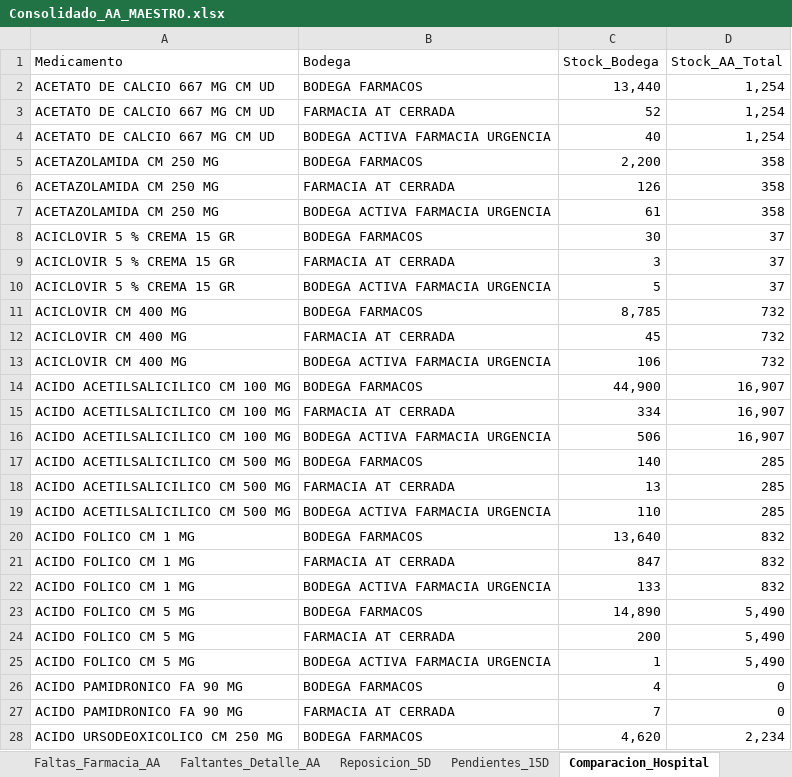
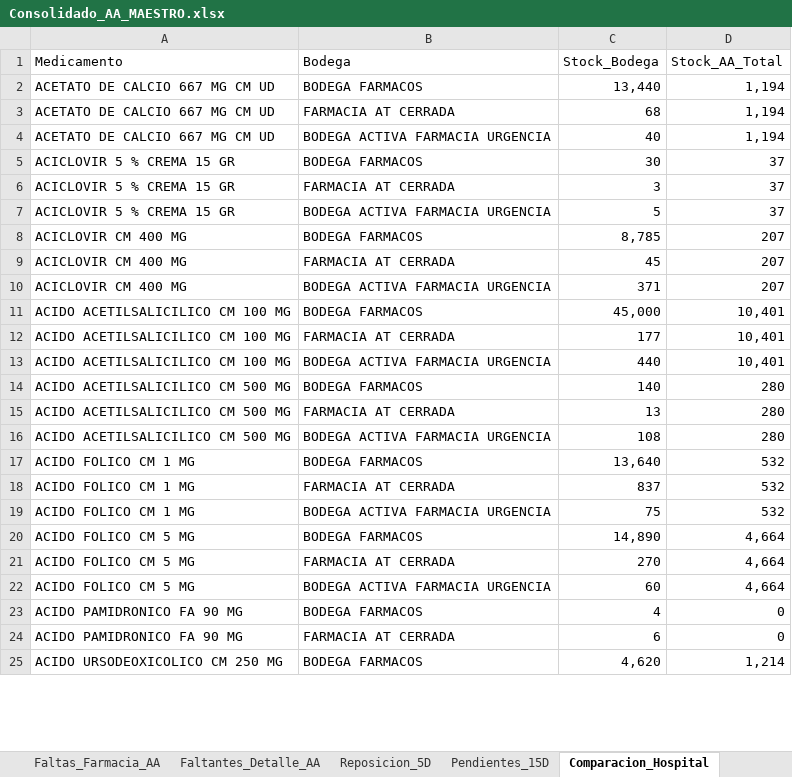
Before and after one commit to danielalfonsocc-rgb/maestro-aa-farmacia, an Excel workbook: Consolidado_AA_MAESTRO.xlsx, sheet Comparacion_Hospital, drawn as a sheet; only a part is shown; values as stored, in another font and other column widths than the file's, no cell formats; removed rows and columns are numbered as before the commit, all else as after; the diff covers the shown part only; the diff names each change by its address in the sheet, - before the commit and + after, or states it on an @@ line.

```diff
--- a/Consolidado_AA_MAESTRO.xlsx (sheet Comparacion_Hospital)
+++ b/Consolidado_AA_MAESTRO.xlsx (sheet Comparacion_Hospital)
-D2:D4 (Stock_AA_Total): 1,254
+D2:D4 (Stock_AA_Total): 1,194
-C3 (Stock_Bodega): 52
+C3 (Stock_Bodega): 68
-row 5: ACETAZOLAMIDA CM 250 MG | BODEGA FARMACOS | 2,200 | 358
-row 6: ACETAZOLAMIDA CM 250 MG | FARMACIA AT CERRADA | 126 | 358
-row 7: ACETAZOLAMIDA CM 250 MG | BODEGA ACTIVA FARMACIA URGENCIA | 61 | 358
-D8:D10 (Stock_AA_Total): 732
+D8:D10 (Stock_AA_Total): 207
-C10 (Stock_Bodega): 106
+C10 (Stock_Bodega): 371
-C11 (Stock_Bodega): 44,900
+C11 (Stock_Bodega): 45,000
-D11:D13 (Stock_AA_Total): 16,907
+D11:D13 (Stock_AA_Total): 10,401
-C12 (Stock_Bodega): 334
+C12 (Stock_Bodega): 177
-C13 (Stock_Bodega): 506
+C13 (Stock_Bodega): 440
-D14:D16 (Stock_AA_Total): 285
+D14:D16 (Stock_AA_Total): 280
-C16 (Stock_Bodega): 110
+C16 (Stock_Bodega): 108
-D17:D19 (Stock_AA_Total): 832
+D17:D19 (Stock_AA_Total): 532
-C18 (Stock_Bodega): 847
+C18 (Stock_Bodega): 837
-C19 (Stock_Bodega): 133
+C19 (Stock_Bodega): 75
-D20:D22 (Stock_AA_Total): 5,490
+D20:D22 (Stock_AA_Total): 4,664
-C21 (Stock_Bodega): 200
+C21 (Stock_Bodega): 270
-C22 (Stock_Bodega): 1
+C22 (Stock_Bodega): 60
-C24 (Stock_Bodega): 7
+C24 (Stock_Bodega): 6
-D25 (Stock_AA_Total): 2,234
+D25 (Stock_AA_Total): 1,214
```
Also changed, not shown: other rows of this sheet, sheet Pedido_Repos_Bodega, sheet SGLI_Estres, sheet Tendencia_Semanal, sheet Pedido_Farm_Bodega, sheet Stock_AA, sheet Consumo_Mensual, 10 more sheets, cell formats, Resumen_Pedidos_AA.xlsx.
